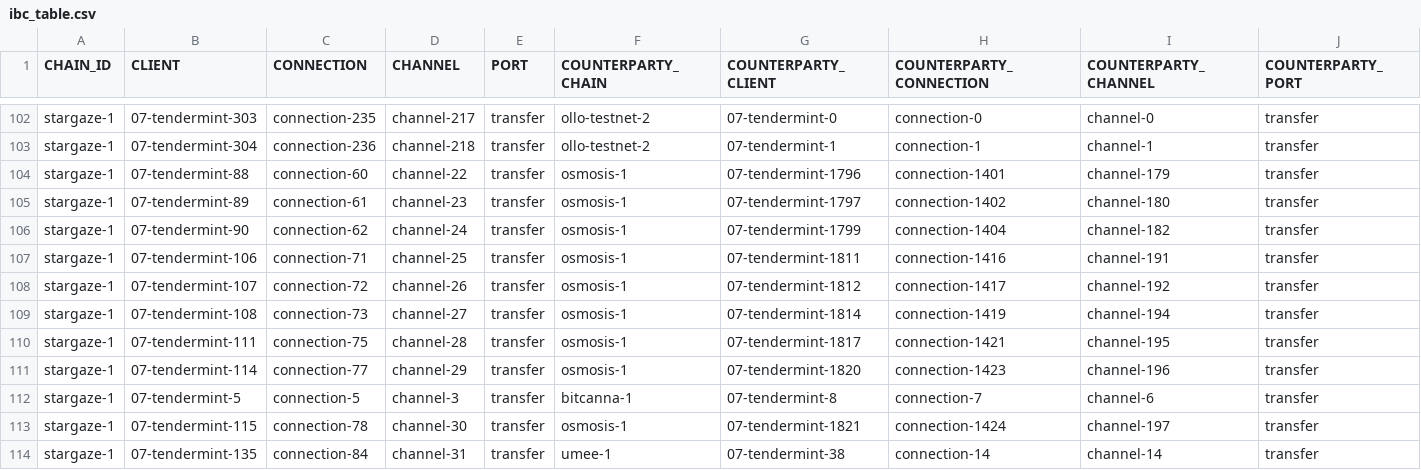
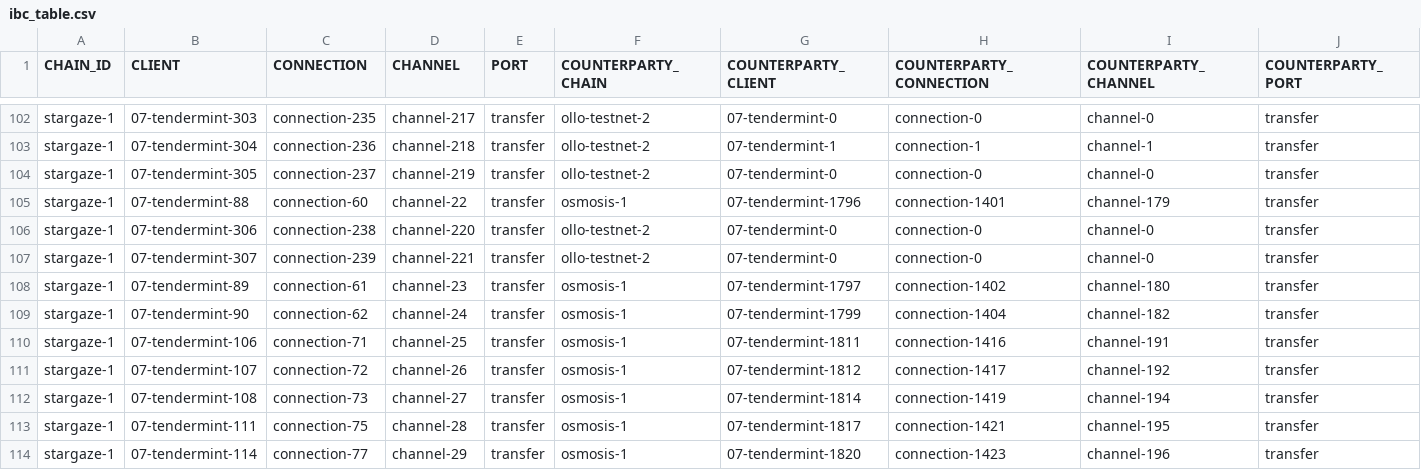
Before and after one commit to clemensgg/ibc-tables, a CSV file: stargaze/ibc_table.csv, drawn as a sheet; only a part is shown, gaps mark what is left out; the shorter side is filled out with more unchanged rows; the diff names each change by its address in the sheet, - before the commit and + after, or states it on an @@ line.

```diff
--- a/stargaze/ibc_table.csv
+++ b/stargaze/ibc_table.csv
+row 104: stargaze-1 | 07-tendermint-305 | connection-237 | channel-219 | transfer | ollo-testnet-2 | 07-tendermint-0 | connection-0 | channel-0 | transfer
+row 106: stargaze-1 | 07-tendermint-306 | connection-238 | channel-220 | transfer | ollo-testnet-2 | 07-tendermint-0 | connection-0 | channel-0 | transfer
+row 107: stargaze-1 | 07-tendermint-307 | connection-239 | channel-221 | transfer | ollo-testnet-2 | 07-tendermint-0 | connection-0 | channel-0 | transfer
```
